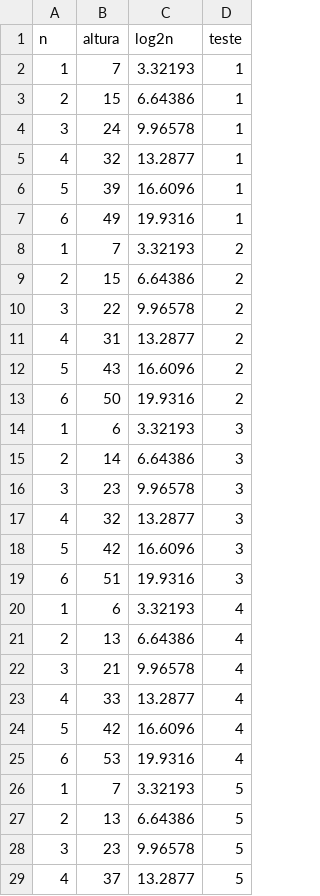
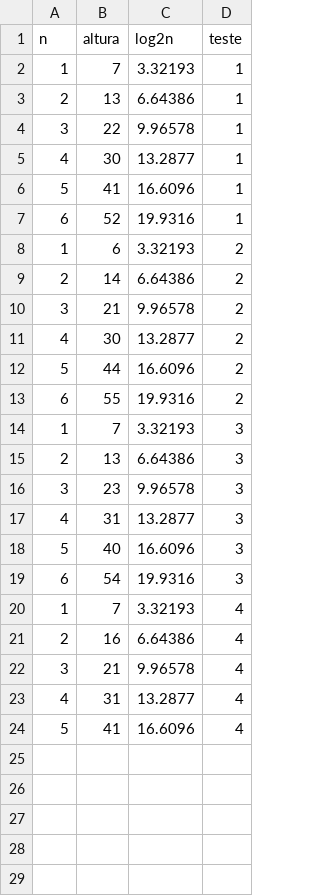
Before and after one commit to M3nin0/estrutura-de-dados-espaciais, a CSV file: exercicios/lista_1/exercicio_9/alturas.csv, drawn as a sheet; only a part is shown; the diff covers the shown part only.

```diff
--- a/exercicios/lista_1/exercicio_9/alturas.csv
+++ b/exercicios/lista_1/exercicio_9/alturas.csv
@@ -2,28 +2,23 @@ n, altura, log2n, teste
 1,7,3.32193,1
-2,15,6.64386,1
-3,24,9.96578,1
-4,32,13.2877,1
-5,39,16.6096,1
-6,49,19.9316,1
-1,7,3.32193,2
-2,15,6.64386,2
-3,22,9.96578,2
-4,31,13.2877,2
-5,43,16.6096,2
-6,50,19.9316,2
-1,6,3.32193,3
-2,14,6.64386,3
+2,13,6.64386,1
+3,22,9.96578,1
+4,30,13.2877,1
+5,41,16.6096,1
+6,52,19.9316,1
+1,6,3.32193,2
+2,14,6.64386,2
+3,21,9.96578,2
+4,30,13.2877,2
+5,44,16.6096,2
+6,55,19.9316,2
+1,7,3.32193,3
+2,13,6.64386,3
 3,23,9.96578,3
-4,32,13.2877,3
-5,42,16.6096,3
-6,51,19.9316,3
-1,6,3.32193,4
-2,13,6.64386,4
+4,31,13.2877,3
+5,40,16.6096,3
+6,54,19.9316,3
+1,7,3.32193,4
+2,16,6.64386,4
 3,21,9.96578,4
-4,33,13.2877,4
-5,42,16.6096,4
-6,53,19.9316,4
-1,7,3.32193,5
-2,13,6.64386,5
-3,23,9.96578,5
-4,37,13.2877,5
+4,31,13.2877,4
+5,41,16.6096,4
```
Also changed, not shown: 32 removed rows elsewhere in this file, 3 other files.
